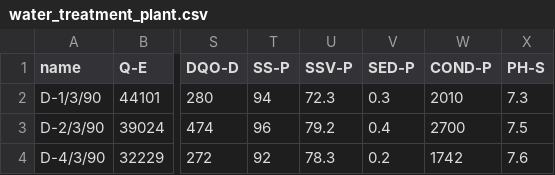
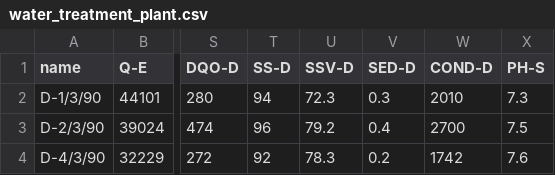
Before and after one commit to woobe/h2o_exeter_2017, a CSV file: data/clustering/water_treatment_plant.csv, drawn as a sheet; only a part is shown, gaps mark what is left out; the diff names each change by its address in the sheet, - before the commit and + after, or states it on an @@ line.

Commit message:
Fixed dataset for clustering tutorial

```diff
--- a/data/clustering/water_treatment_plant.csv
+++ b/data/clustering/water_treatment_plant.csv
-T1: SS-P
+T1: SS-D
-U1: SSV-P
+U1: SSV-D
-V1: SED-P
+V1: SED-D
-W1: COND-P
+W1: COND-D
```
Also changed, not shown: 1 other file.
